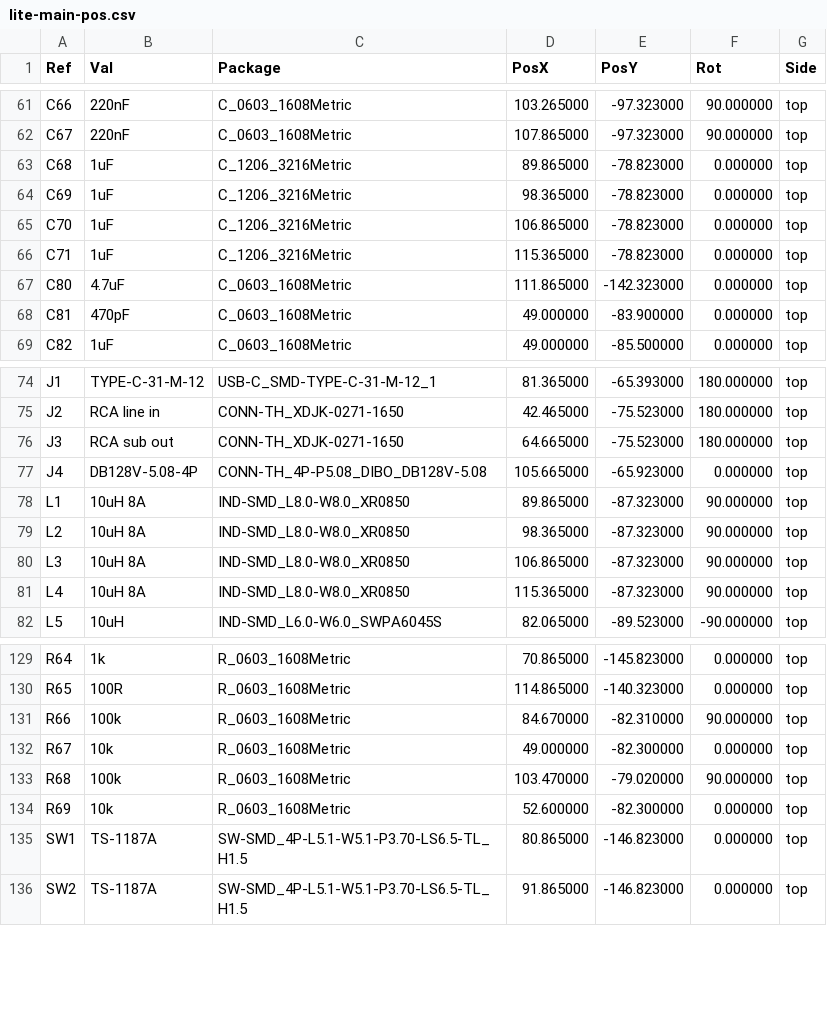
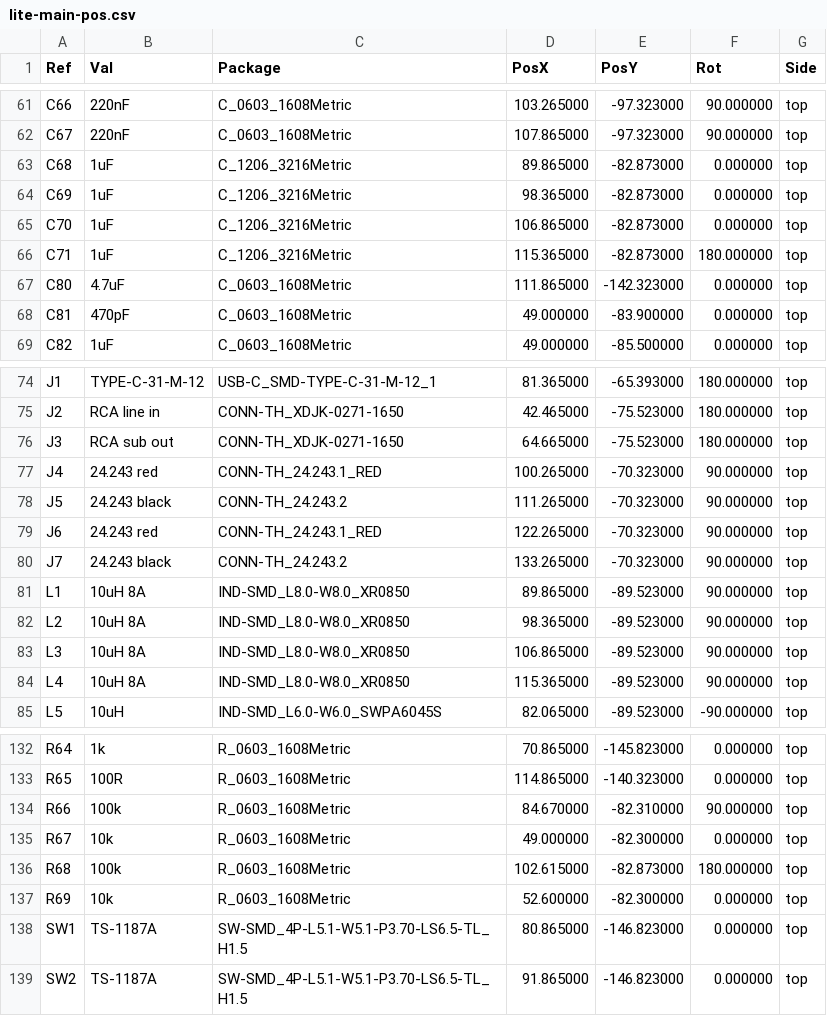
Before and after one commit to Hive-RSI-Lab/hifi-receiver, a CSV file: boards/lite-main/fab/lite-main-pos.csv, drawn as a sheet; only a part is shown, gaps mark what is left out.

Commit message:
Lite's speaker outputs are four board-mounted 4 mm banana sockets (Amass 24.243, JLC-fitted): J4-J7 on a 118 mm wide board, L1-L4 2.2 mm toward U8, caps and taps re-placed, speaker copper re-routed

```diff
--- a/boards/lite-main/fab/lite-main-pos.csv
+++ b/boards/lite-main/fab/lite-main-pos.csv
@@ -62,6 +62,6 @@ Ref,Val,Package,PosX,PosY,Rot,Side
 "C67","220nF","C_0603_1608Metric",107.865000,-97.323000,90.000000,top
-"C68","1uF","C_1206_3216Metric",89.865000,-78.823000,0.000000,top
-"C69","1uF","C_1206_3216Metric",98.365000,-78.823000,0.000000,top
-"C70","1uF","C_1206_3216Metric",106.865000,-78.823000,0.000000,top
-"C71","1uF","C_1206_3216Metric",115.365000,-78.823000,0.000000,top
+"C68","1uF","C_1206_3216Metric",89.865000,-82.873000,0.000000,top
+"C69","1uF","C_1206_3216Metric",98.365000,-82.873000,0.000000,top
+"C70","1uF","C_1206_3216Metric",106.865000,-82.873000,0.000000,top
+"C71","1uF","C_1206_3216Metric",115.365000,-82.873000,180.000000,top
 "C80","4.7uF","C_0603_1608Metric",111.865000,-142.323000,0.000000,top
@@ -76,7 +76,10 @@ Ref,Val,Package,PosX,PosY,Rot,Side
 "J3","RCA sub out","CONN-TH_XDJK-0271-1650",64.665000,-75.523000,180.000000,top
-"J4","DB128V-5.08-4P","CONN-TH_4P-P5.08_DIBO_DB128V-5.08",105.665000,-65.923000,0.000000,top
-"L1","10uH 8A","IND-SMD_L8.0-W8.0_XR0850",89.865000,-87.323000,90.000000,top
-"L2","10uH 8A","IND-SMD_L8.0-W8.0_XR0850",98.365000,-87.323000,90.000000,top
-"L3","10uH 8A","IND-SMD_L8.0-W8.0_XR0850",106.865000,-87.323000,90.000000,top
-"L4","10uH 8A","IND-SMD_L8.0-W8.0_XR0850",115.365000,-87.323000,90.000000,top
+"J4","24.243 red","CONN-TH_24.243.1_RED",100.265000,-70.323000,90.000000,top
+"J5","24.243 black","CONN-TH_24.243.2",111.265000,-70.323000,90.000000,top
+"J6","24.243 red","CONN-TH_24.243.1_RED",122.265000,-70.323000,90.000000,top
+"J7","24.243 black","CONN-TH_24.243.2",133.265000,-70.323000,90.000000,top
+"L1","10uH 8A","IND-SMD_L8.0-W8.0_XR0850",89.865000,-89.523000,90.000000,top
+"L2","10uH 8A","IND-SMD_L8.0-W8.0_XR0850",98.365000,-89.523000,90.000000,top
+"L3","10uH 8A","IND-SMD_L8.0-W8.0_XR0850",106.865000,-89.523000,90.000000,top
+"L4","10uH 8A","IND-SMD_L8.0-W8.0_XR0850",115.365000,-89.523000,90.000000,top
 "L5","10uH","IND-SMD_L6.0-W6.0_SWPA6045S",82.065000,-89.523000,-90.000000,top
@@ -132,3 +135,3 @@ Ref,Val,Package,PosX,PosY,Rot,Side
 "R67","10k","R_0603_1608Metric",49.000000,-82.300000,0.000000,top
-"R68","100k","R_0603_1608Metric",103.470000,-79.020000,90.000000,top
+"R68","100k","R_0603_1608Metric",102.615000,-82.873000,180.000000,top
 "R69","10k","R_0603_1608Metric",52.600000,-82.300000,0.000000,top
```
Also changed, not shown: boards/lite-main/fab/BOM-full.csv, boards/lite-main/fab/BOM.csv, 52 other files.
